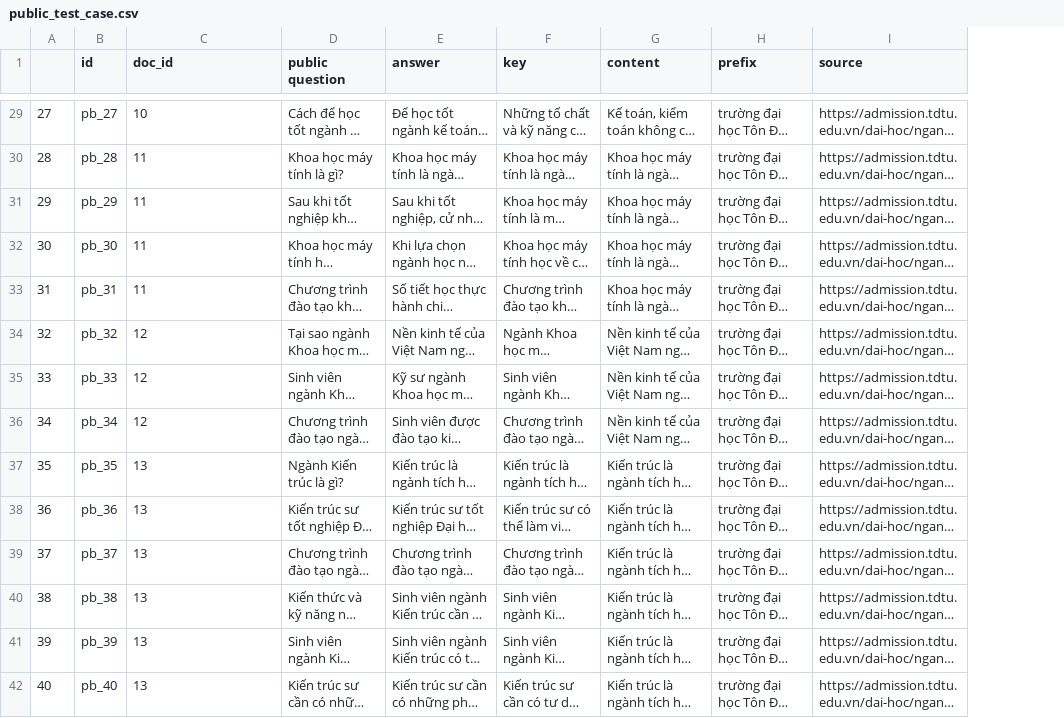
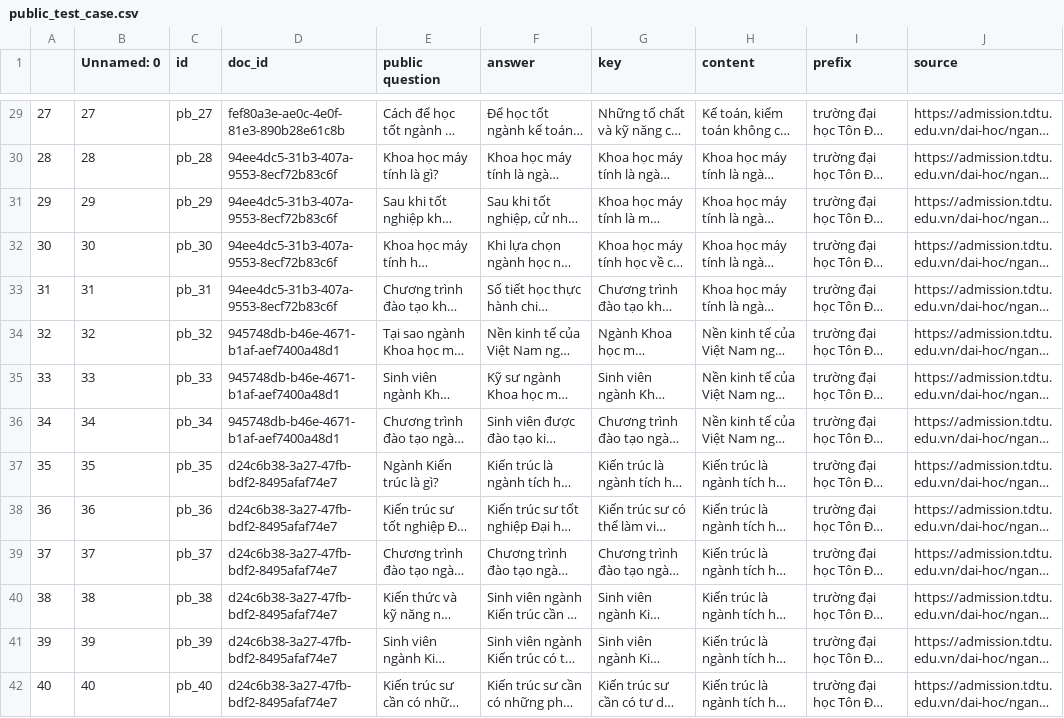
Before and after one commit to nakhoacool/WebQA, a CSV file: core/data/test_major/public_test_case.csv, drawn as a sheet; only a part is shown, gaps mark what is left out; long unchanged cells end in …; addresses are those after the commit; the diff covers the shown part only; the diff names each change by its address in the sheet, - before the commit and + after, or states it on an @@ line.

Commit message:
update test_major/ id column

```diff
--- a/core/data/test_major/public_test_case.csv
+++ b/core/data/test_major/public_test_case.csv
+column B (Unnamed: 0), rows 29-42: 27 | 28 | 29 | 30 | 31 | 32 | 33 | 34 | 35 | 36 | 37 | 38 | 39 | 40
-D29 (doc_id): 10
+D29 (doc_id): fef80a3e-ae0c-4e0f-81e3-890b28e61c8b
-D30:D33 (doc_id): 11
+D30:D33 (doc_id): 94ee4dc5-31b3-407a-9553-8ecf72b83c6f
-D34:D36 (doc_id): 12
+D34:D36 (doc_id): 945748db-b46e-4671-b1af-aef7400a48d1
-D37:D42 (doc_id): 13
+D37:D42 (doc_id): d24c6b38-3a27-47fb-bdf2-8495afaf74e7
```
Also changed, not shown: 142 edited cells elsewhere in this file, core/data/test_major/private_test_case.csv, 1 other file.
